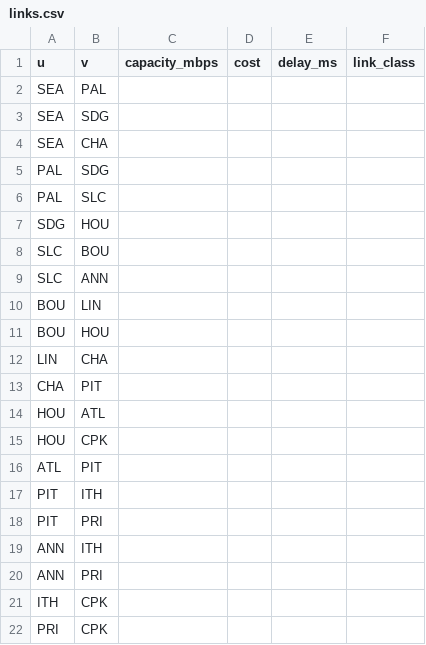
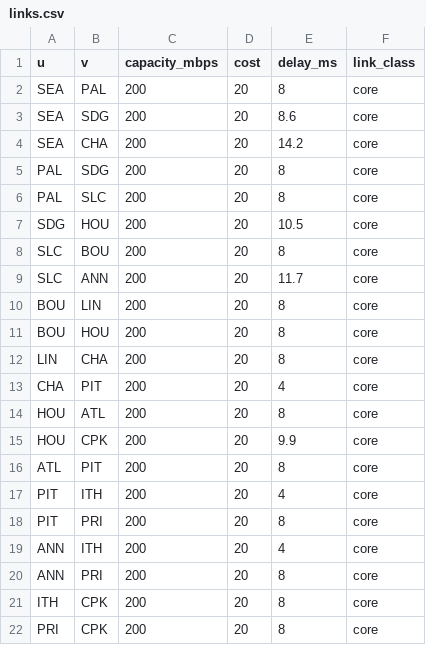
Before and after one commit to KamoT-cloud/G47-GA2_2026, a CSV file: G47_GA2_2026/02_NetworkX/data/links.csv, drawn as a sheet.

```diff
--- a/G47_GA2_2026/02_NetworkX/data/links.csv
+++ b/G47_GA2_2026/02_NetworkX/data/links.csv
@@ -1,22 +1,22 @@
 u,v,capacity_mbps,cost,delay_ms,link_class
-SEA,PAL,,,,
-SEA,SDG,,,,
-SEA,CHA,,,,
-PAL,SDG,,,,
-PAL,SLC,,,,
-SDG,HOU,,,,
-SLC,BOU,,,,
-SLC,ANN,,,,
-BOU,LIN,,,,
-BOU,HOU,,,,
-LIN,CHA,,,,
-CHA,PIT,,,,
-HOU,ATL,,,,
-HOU,CPK,,,,
-ATL,PIT,,,,
-PIT,ITH,,,,
-PIT,PRI,,,,
-ANN,ITH,,,,
-ANN,PRI,,,,
-ITH,CPK,,,,
-PRI,CPK,,,,
+SEA,PAL,200,20,8,core
+SEA,SDG,200,20,8.6,core
+SEA,CHA,200,20,14.2,core
+PAL,SDG,200,20,8,core
+PAL,SLC,200,20,8,core
+SDG,HOU,200,20,10.5,core
+SLC,BOU,200,20,8,core
+SLC,ANN,200,20,11.7,core
+BOU,LIN,200,20,8,core
+BOU,HOU,200,20,8,core
+LIN,CHA,200,20,8,core
+CHA,PIT,200,20,4,core
+HOU,ATL,200,20,8,core
+HOU,CPK,200,20,9.9,core
+ATL,PIT,200,20,8,core
+PIT,ITH,200,20,4,core
+PIT,PRI,200,20,8,core
+ANN,ITH,200,20,4,core
+ANN,PRI,200,20,8,core
+ITH,CPK,200,20,8,core
+PRI,CPK,200,20,8,core
```
Also changed, not shown: 2 other files.
